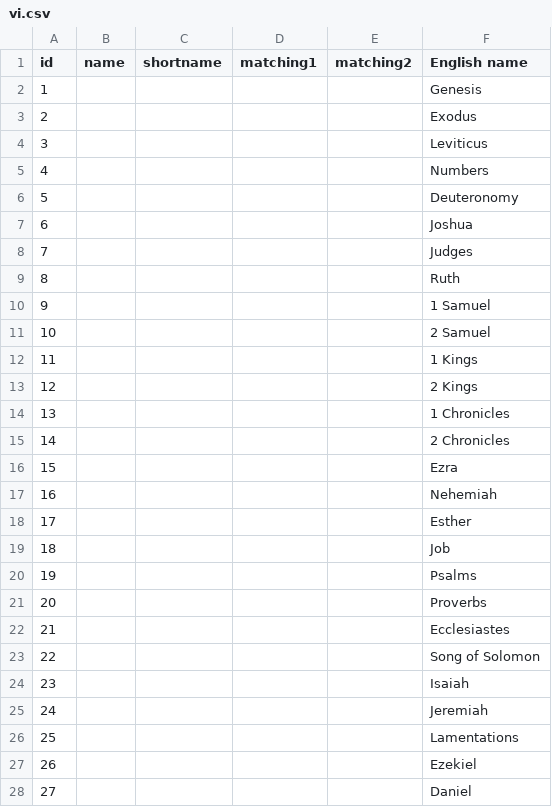
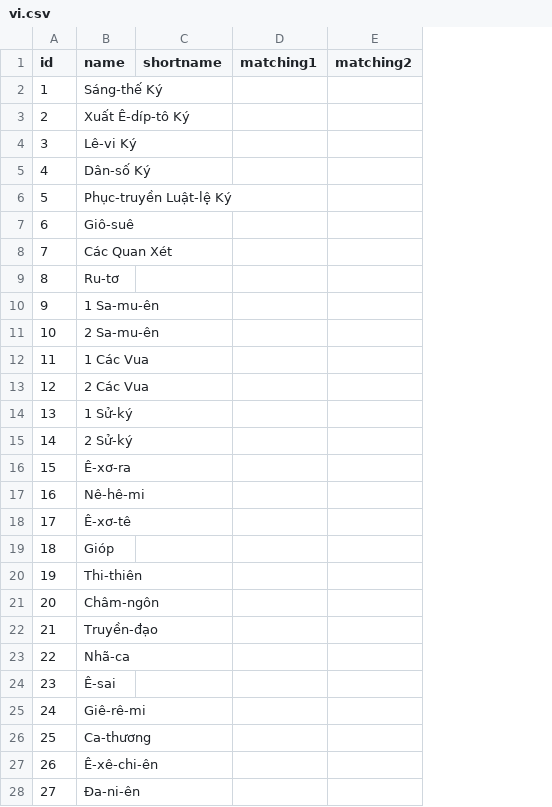
Before and after one commit to aicwebtech/biblesupersearch_api, a CSV file: database/dumps/bible_books/vi.csv, drawn as a sheet; only a part is shown; the diff covers the shown part only; the diff names each change by its address in the sheet, - before the commit and + after, or states it on an @@ line.

```diff
--- a/database/dumps/bible_books/vi.csv
+++ b/database/dumps/bible_books/vi.csv
-column F (English name), rows 2-28: Genesis | Exodus | Leviticus | Numbers | Deuteronomy | Joshua | Judges | Ruth | 1 Samuel | 2 Samuel | 1 Kings | 2 Kings | 1 Chronicles | 2 Chronicles | Ezra | Nehemiah | Esther | Job | Psalms | Proverbs | Ecclesiastes | Song of Solomon | Isaiah | Jeremiah | Lamentations | Ezekiel | Daniel
-B2 (name): (empty)
+B2 (name): Sáng-thế Ký
-B3 (name): (empty)
+B3 (name): Xuất Ê-díp-tô Ký
-B4 (name): (empty)
+B4 (name): Lê-vi Ký
-B5 (name): (empty)
+B5 (name): Dân-số Ký
-B6 (name): (empty)
+B6 (name): Phục-truyền Luật-lệ Ký
-B7 (name): (empty)
+B7 (name): Giô-suê
-B8 (name): (empty)
+B8 (name): Các Quan Xét
-B9 (name): (empty)
+B9 (name): Ru-tơ
-B10 (name): (empty)
+B10 (name): 1 Sa-mu-ên
-B11 (name): (empty)
+B11 (name): 2 Sa-mu-ên
-B12 (name): (empty)
+B12 (name): 1 Các Vua
-B13 (name): (empty)
+B13 (name): 2 Các Vua
-B14 (name): (empty)
+B14 (name): 1 Sử-ký
-B15 (name): (empty)
+B15 (name): 2 Sử-ký
-B16 (name): (empty)
+B16 (name): Ê-xơ-ra
-B17 (name): (empty)
+B17 (name): Nê-hê-mi
-B18 (name): (empty)
+B18 (name): Ê-xơ-tê
-B19 (name): (empty)
+B19 (name): Gióp
-B20 (name): (empty)
+B20 (name): Thi-thiên
-B21 (name): (empty)
+B21 (name): Châm-ngôn
-B22 (name): (empty)
+B22 (name): Truyền-đạo
-B23 (name): (empty)
+B23 (name): Nhã-ca
-B24 (name): (empty)
+B24 (name): Ê-sai
-B25 (name): (empty)
+B25 (name): Giê-rê-mi
-B26 (name): (empty)
+B26 (name): Ca-thương
-B27 (name): (empty)
+B27 (name): Ê-xê-chi-ên
-B28 (name): (empty)
+B28 (name): Đa-ni-ên
```
Also changed, not shown: 39 edited cells elsewhere in this file, database/dumps/bible_books/gu.csv, database/dumps/bible_books/ne.csv, 5 other files.
